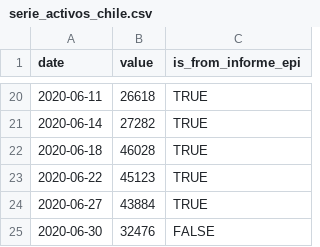
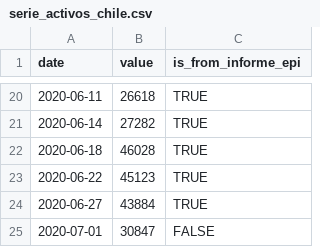
Before and after one commit to javierlopeza/datos-coronavirus-chile, a CSV file: raw_data/chile/serie_activos_chile.csv, drawn as a sheet; only a part is shown, gaps mark what is left out; removed rows and columns are numbered as before the commit, all else as after; the diff names each change by its address in the sheet, - before the commit and + after, or states it on an @@ line.

```diff
--- a/raw_data/chile/serie_activos_chile.csv
+++ b/raw_data/chile/serie_activos_chile.csv
-row 25: 2020-06-30 | 32476 | FALSE
+row 25: 2020-07-01 | 30847 | FALSE
```
Also changed, not shown: raw_data/chile/serie_confirmados_chile.csv, raw_data/chile/serie_fallecidos_chile.csv, 5 other files.
